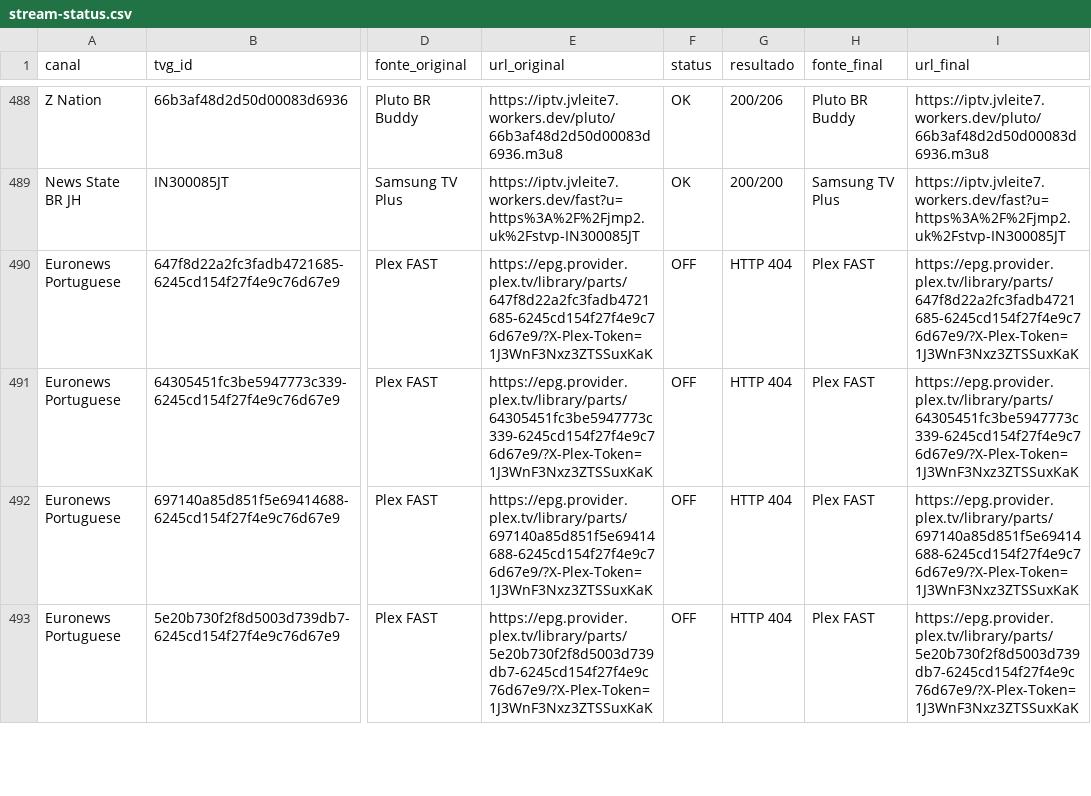
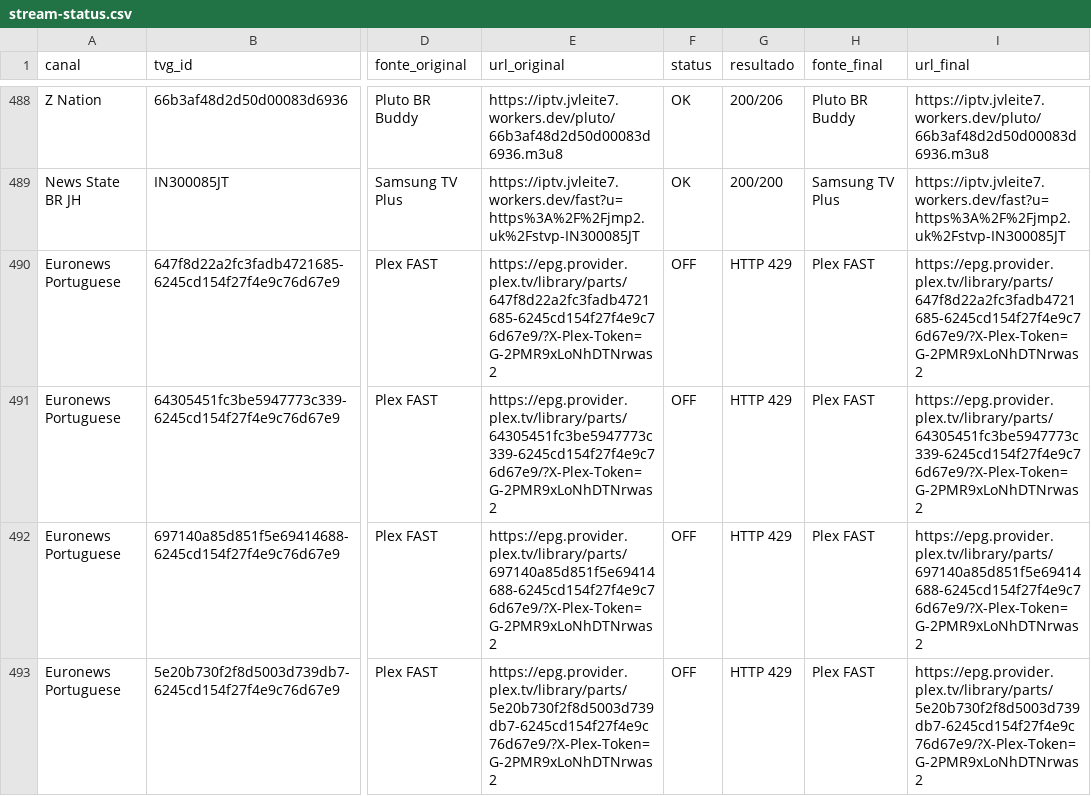
Before and after one commit to feijaum/iptv, a CSV file: stream-status.csv, drawn as a sheet; only a part is shown, gaps mark what is left out; the diff covers the shown part only; the diff names each change by its address in the sheet, - before the commit and + after, or states it on an @@ line.

```diff
--- a/stream-status.csv
+++ b/stream-status.csv
-E490 (url_original): https://epg.provider.plex.tv/library/parts/647f8d22a2fc3fadb4721685-6245cd154f27f4e9c76d67e9/?X-Plex-Token=1J3WnF3Nxz3ZTSSuxKaK
+E490 (url_original): https://epg.provider.plex.tv/library/parts/647f8d22a2fc3fadb4721685-6245cd154f27f4e9c76d67e9/?X-Plex-Token=G-2PMR9xLoNhDTNrwas2
-G490:G493 (resultado): HTTP 404
+G490:G493 (resultado): HTTP 429
-I490 (url_final): https://epg.provider.plex.tv/library/parts/647f8d22a2fc3fadb4721685-6245cd154f27f4e9c76d67e9/?X-Plex-Token=1J3WnF3Nxz3ZTSSuxKaK
+I490 (url_final): https://epg.provider.plex.tv/library/parts/647f8d22a2fc3fadb4721685-6245cd154f27f4e9c76d67e9/?X-Plex-Token=G-2PMR9xLoNhDTNrwas2
-E491 (url_original): https://epg.provider.plex.tv/library/parts/64305451fc3be5947773c339-6245cd154f27f4e9c76d67e9/?X-Plex-Token=1J3WnF3Nxz3ZTSSuxKaK
+E491 (url_original): https://epg.provider.plex.tv/library/parts/64305451fc3be5947773c339-6245cd154f27f4e9c76d67e9/?X-Plex-Token=G-2PMR9xLoNhDTNrwas2
-I491 (url_final): https://epg.provider.plex.tv/library/parts/64305451fc3be5947773c339-6245cd154f27f4e9c76d67e9/?X-Plex-Token=1J3WnF3Nxz3ZTSSuxKaK
+I491 (url_final): https://epg.provider.plex.tv/library/parts/64305451fc3be5947773c339-6245cd154f27f4e9c76d67e9/?X-Plex-Token=G-2PMR9xLoNhDTNrwas2
-E492 (url_original): https://epg.provider.plex.tv/library/parts/697140a85d851f5e69414688-6245cd154f27f4e9c76d67e9/?X-Plex-Token=1J3WnF3Nxz3ZTSSuxKaK
+E492 (url_original): https://epg.provider.plex.tv/library/parts/697140a85d851f5e69414688-6245cd154f27f4e9c76d67e9/?X-Plex-Token=G-2PMR9xLoNhDTNrwas2
-I492 (url_final): https://epg.provider.plex.tv/library/parts/697140a85d851f5e69414688-6245cd154f27f4e9c76d67e9/?X-Plex-Token=1J3WnF3Nxz3ZTSSuxKaK
+I492 (url_final): https://epg.provider.plex.tv/library/parts/697140a85d851f5e69414688-6245cd154f27f4e9c76d67e9/?X-Plex-Token=G-2PMR9xLoNhDTNrwas2
-E493 (url_original): https://epg.provider.plex.tv/library/parts/5e20b730f2f8d5003d739db7-6245cd154f27f4e9c76d67e9/?X-Plex-Token=1J3WnF3Nxz3ZTSSuxKaK
+E493 (url_original): https://epg.provider.plex.tv/library/parts/5e20b730f2f8d5003d739db7-6245cd154f27f4e9c76d67e9/?X-Plex-Token=G-2PMR9xLoNhDTNrwas2
-I493 (url_final): https://epg.provider.plex.tv/library/parts/5e20b730f2f8d5003d739db7-6245cd154f27f4e9c76d67e9/?X-Plex-Token=1J3WnF3Nxz3ZTSSuxKaK
+I493 (url_final): https://epg.provider.plex.tv/library/parts/5e20b730f2f8d5003d739db7-6245cd154f27f4e9c76d67e9/?X-Plex-Token=G-2PMR9xLoNhDTNrwas2
```
Also changed, not shown: 129 edited cells elsewhere in this file, candidate-status.csv, 3 other files.
